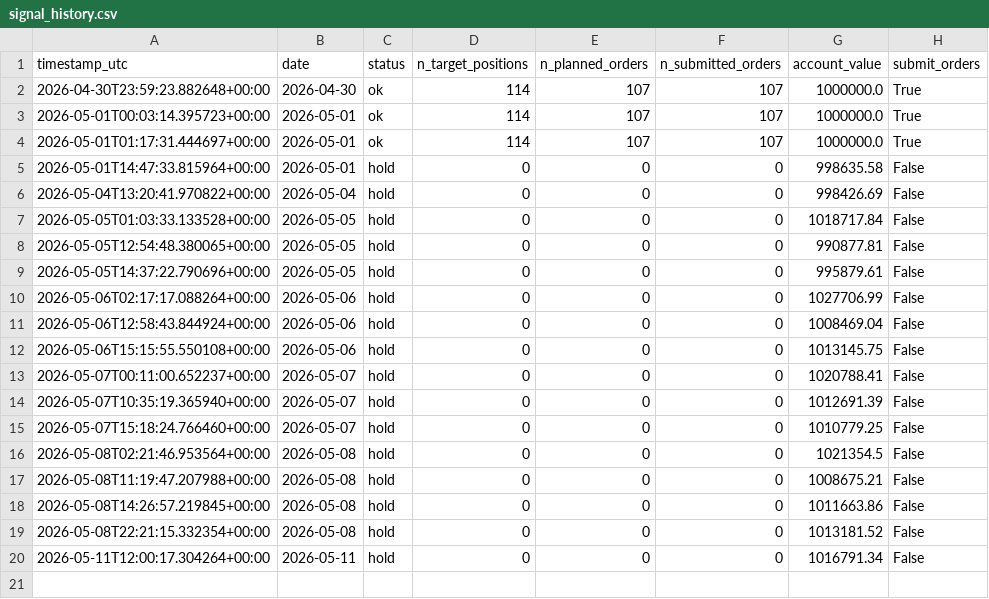
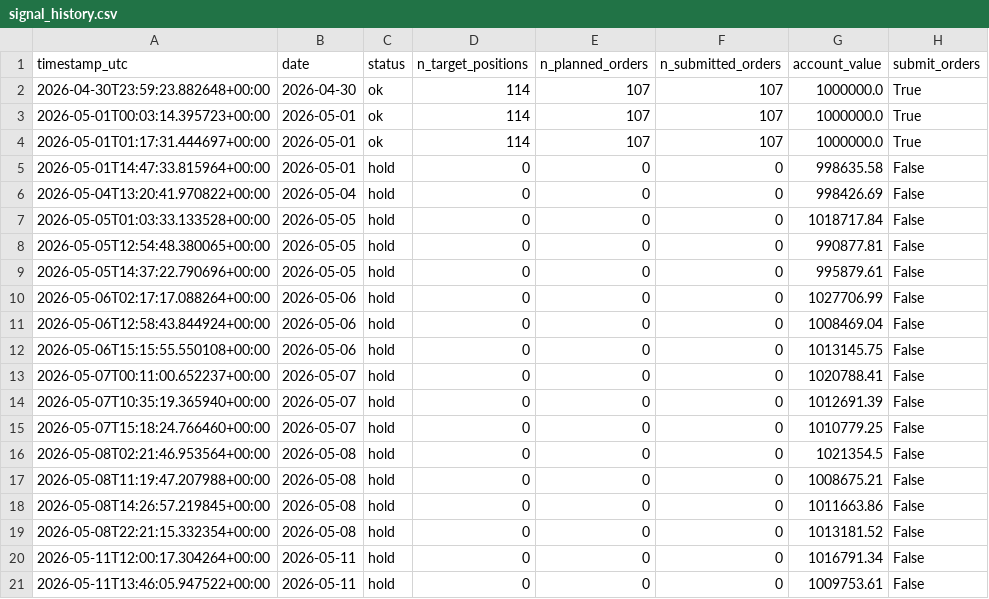
Before and after one commit to FinTechEntrepreneurldz/Model_B_Paper_Trading, a CSV file: logs/health/signal_history.csv, drawn as a sheet.

```diff
--- a/logs/health/signal_history.csv
+++ b/logs/health/signal_history.csv
@@ -20 +20,2 @@ timestamp_utc,date,status,n_target_positions,n_planned_orders,n_submitted_orders
 2026-05-11T12:00:17.304264+00:00,2026-05-11,hold,0,0,0,1016791.34,False
+2026-05-11T13:46:05.947522+00:00,2026-05-11,hold,0,0,0,1009753.61,False
```
Also changed, not shown: logs/decisions/decisions.csv, logs/decisions/latest_decision.csv, 3 other files.
